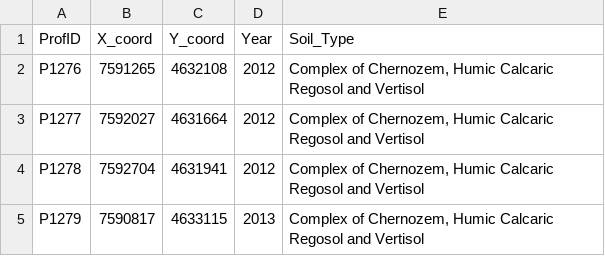
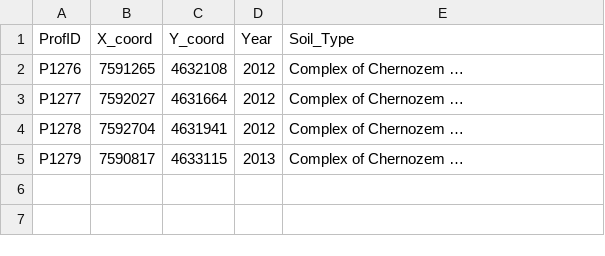
Before and after one commit to FAO-SID/SOC-Mapping-Cookbook, a CSV file: examples/site-ex.csv, drawn as a sheet.

Commit message:
reduce example table content

```diff
--- a/examples/site-ex.csv
+++ b/examples/site-ex.csv
@@ -1,5 +1,5 @@
 ProfID,X_coord,Y_coord,Year,Soil_Type
-P1276,7591265,4632108,2012,"Complex of Chernozem, Humic Calcaric Regosol and Vertisol"
-P1277,7592027,4631664,2012,"Complex of Chernozem, Humic Calcaric Regosol and Vertisol"
-P1278,7592704,4631941,2012,"Complex of Chernozem, Humic Calcaric Regosol and Vertisol"
-P1279,7590817,4633115,2013,"Complex of Chernozem, Humic Calcaric Regosol and Vertisol"
+P1276,7591265,4632108,2012,Complex of Chernozem …
+P1277,7592027,4631664,2012,Complex of Chernozem …
+P1278,7592704,4631941,2012,Complex of Chernozem …
+P1279,7590817,4633115,2013,Complex of Chernozem …
```
Also changed, not shown: examples/horizons-ex.csv.
